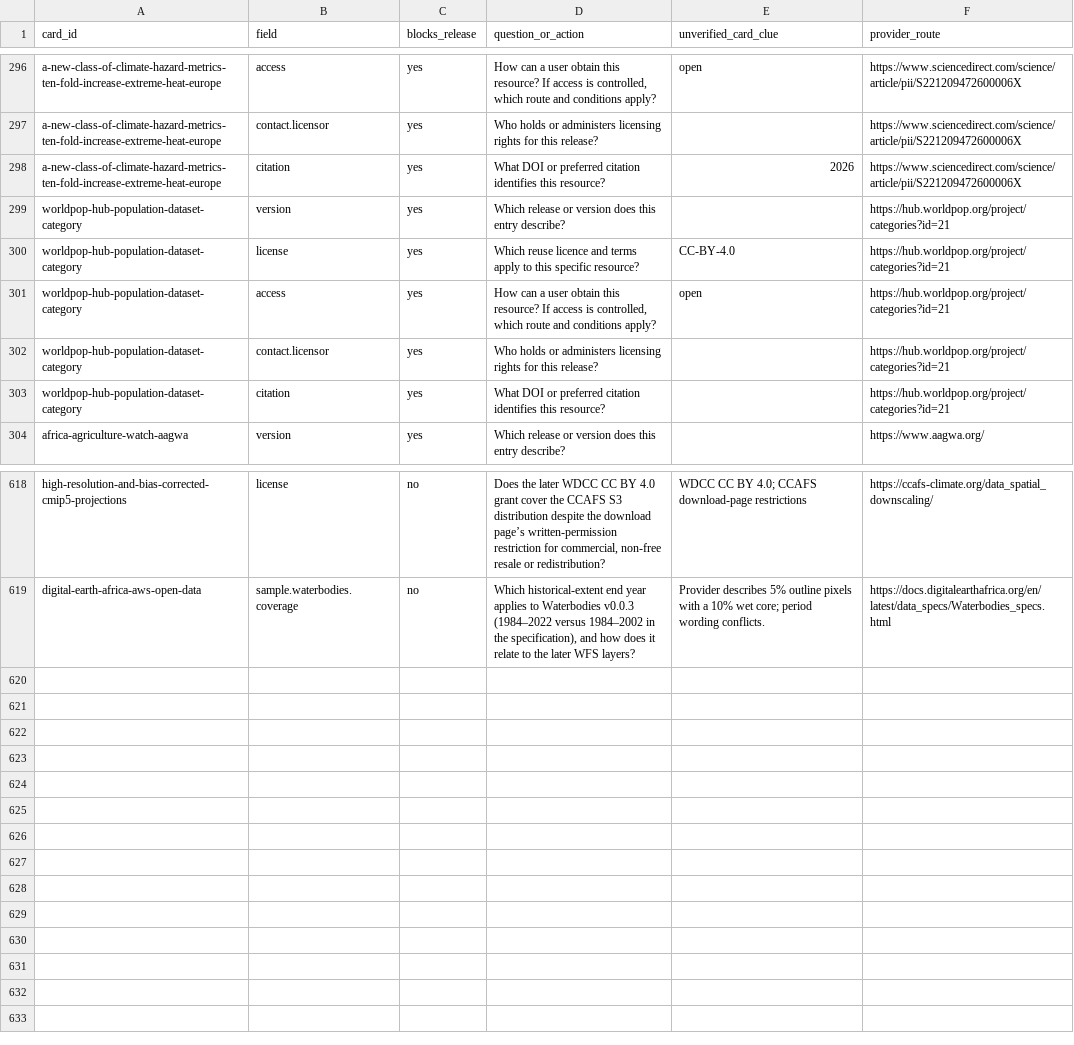
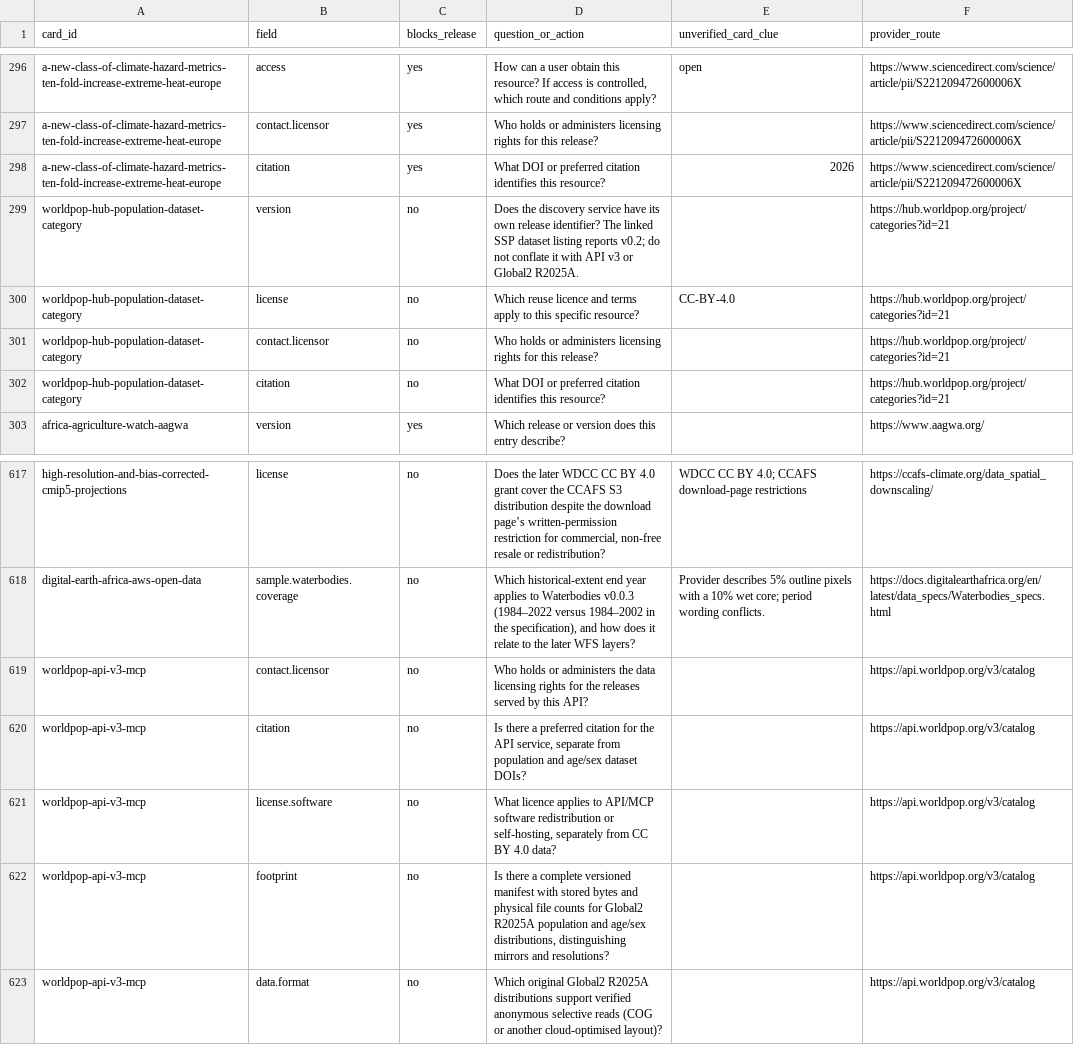
Before and after one commit to peetmate/climate-assets, a CSV file: metadata/gaps.csv, drawn as a sheet; only a part is shown, gaps mark what is left out.

```diff
--- a/metadata/gaps.csv
+++ b/metadata/gaps.csv
@@ -298,7 +298,6 @@ a-new-class-of-climate-hazard-metrics-ten-fold-increase-extreme-heat-europe,cont
 a-new-class-of-climate-hazard-metrics-ten-fold-increase-extreme-heat-europe,citation,yes,What DOI or preferred citation identifies this resource?,2026,https://www.sciencedirect.com/science/article/pii/S221209472600006X
-worldpop-hub-population-dataset-category,version,yes,Which release or version does this entry describe?,,https://hub.worldpop.org/project/categories?id=21
-worldpop-hub-population-dataset-category,license,yes,Which reuse licence and terms apply to this specific resource?,CC-BY-4.0,https://hub.worldpop.org/project/categories?id=21
-worldpop-hub-population-dataset-category,access,yes,"How can a user obtain this resource? If access is controlled, which route and conditions apply?",open,https://hub.worldpop.org/project/categories?id=21
-worldpop-hub-population-dataset-category,contact.licensor,yes,Who holds or administers licensing rights for this release?,,https://hub.worldpop.org/project/categories?id=21
-worldpop-hub-population-dataset-category,citation,yes,What DOI or preferred citation identifies this resource?,,https://hub.worldpop.org/project/categories?id=21
+worldpop-hub-population-dataset-category,version,no,Does the discovery service have its own release identifier? The linked SSP dataset listing reports v0.2; do not conflate it with API v3 or Global2 R2025A.,,https://hub.worldpop.org/project/categories?id=21
+worldpop-hub-population-dataset-category,license,no,Which reuse licence and terms apply to this specific resource?,CC-BY-4.0,https://hub.worldpop.org/project/categories?id=21
+worldpop-hub-population-dataset-category,contact.licensor,no,Who holds or administers licensing rights for this release?,,https://hub.worldpop.org/project/categories?id=21
+worldpop-hub-population-dataset-category,citation,no,What DOI or preferred citation identifies this resource?,,https://hub.worldpop.org/project/categories?id=21
 africa-agriculture-watch-aagwa,version,yes,Which release or version does this entry describe?,,https://www.aagwa.org/
@@ -619 +618,6 @@ high-resolution-and-bias-corrected-cmip5-projections,license,no,"Does the later
 digital-earth-africa-aws-open-data,sample.waterbodies.coverage,no,"Which historical-extent end year applies to Waterbodies v0.0.3 (1984–2022 versus 1984–2002 in the specification), and how does it relate to the later WFS layers?",Provider describes 5% outline pixels with a 10% wet core; period wording conflicts.,https://docs.digitalearthafrica.org/en/latest/data_specs/Waterbodies_specs.html
+worldpop-api-v3-mcp,contact.licensor,no,Who holds or administers the data licensing rights for the releases served by this API?,,https://api.worldpop.org/v3/catalog
+worldpop-api-v3-mcp,citation,no,"Is there a preferred citation for the API service, separate from population and age/sex dataset DOIs?",,https://api.worldpop.org/v3/catalog
+worldpop-api-v3-mcp,license.software,no,"What licence applies to API/MCP software redistribution or self-hosting, separately from CC BY 4.0 data?",,https://api.worldpop.org/v3/catalog
+worldpop-api-v3-mcp,footprint,no,"Is there a complete versioned manifest with stored bytes and physical file counts for Global2 R2025A population and age/sex distributions, distinguishing mirrors and resolutions?",,https://api.worldpop.org/v3/catalog
+worldpop-api-v3-mcp,data.format,no,Which original Global2 R2025A distributions support verified anonymous selective reads (COG or another cloud-optimised layout)?,,https://api.worldpop.org/v3/catalog
```
Also changed, not shown: metadata/evidence.csv, metadata/register.csv, 6 other files.
